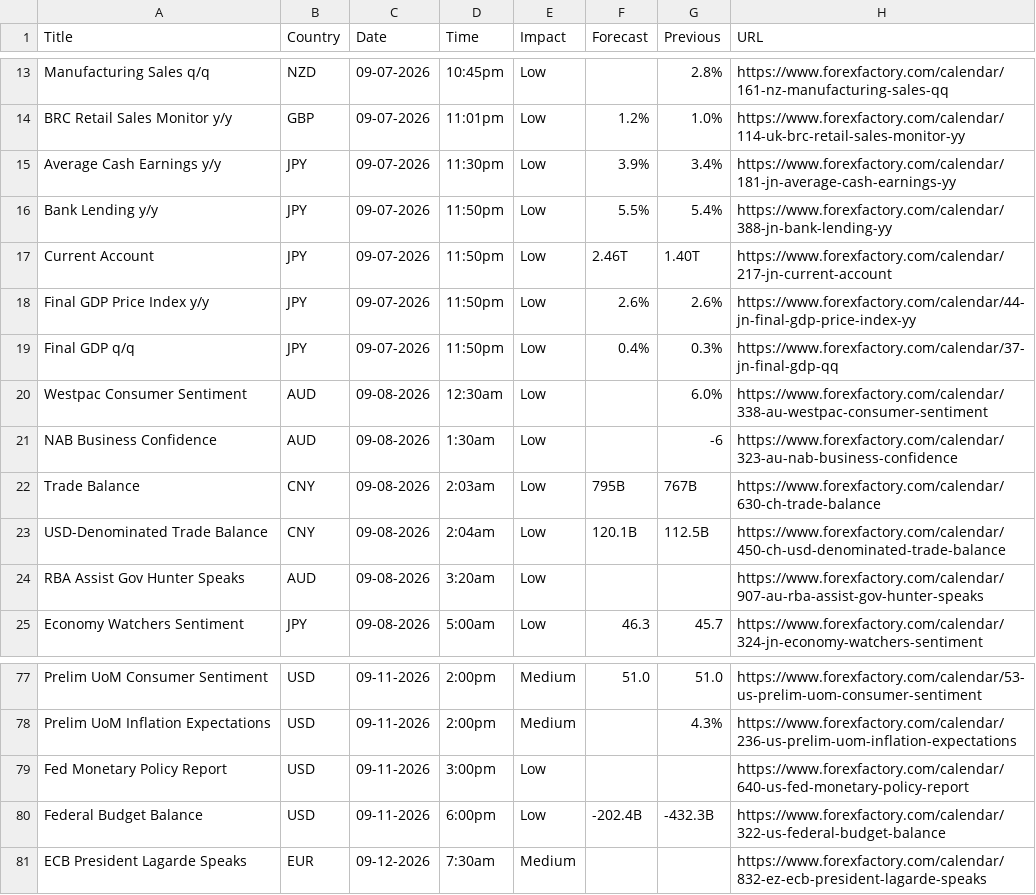
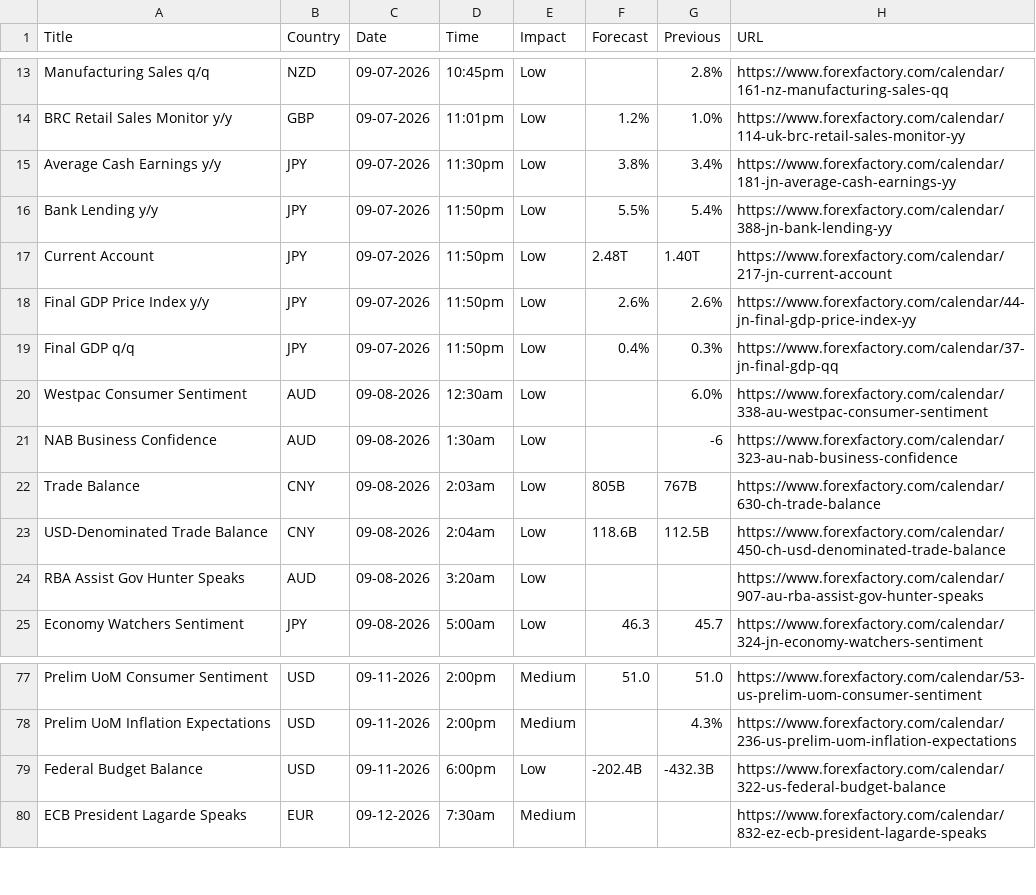
Before and after one commit to CryptoGamerDev/forex-calendar-data, a CSV file: forex_data_raw.csv, drawn as a sheet; only a part is shown, gaps mark what is left out.

```diff
--- a/forex_data_raw.csv
+++ b/forex_data_raw.csv
@@ -14,5 +14,5 @@ Manufacturing Sales q/q,NZD,09-07-2026,10:45pm,Low,,2.8%,https://www.forexfactor
 BRC Retail Sales Monitor y/y,GBP,09-07-2026,11:01pm,Low,1.2%,1.0%,https://www.forexfactory.com/calendar/114-uk-brc-retail-sales-monitor-yy
-Average Cash Earnings y/y,JPY,09-07-2026,11:30pm,Low,3.9%,3.4%,https://www.forexfactory.com/calendar/181-jn-average-cash-earnings-yy
+Average Cash Earnings y/y,JPY,09-07-2026,11:30pm,Low,3.8%,3.4%,https://www.forexfactory.com/calendar/181-jn-average-cash-earnings-yy
 Bank Lending y/y,JPY,09-07-2026,11:50pm,Low,5.5%,5.4%,https://www.forexfactory.com/calendar/388-jn-bank-lending-yy
-Current Account,JPY,09-07-2026,11:50pm,Low,2.46T,1.40T,https://www.forexfactory.com/calendar/217-jn-current-account
+Current Account,JPY,09-07-2026,11:50pm,Low,2.48T,1.40T,https://www.forexfactory.com/calendar/217-jn-current-account
 Final GDP Price Index y/y,JPY,09-07-2026,11:50pm,Low,2.6%,2.6%,https://www.forexfactory.com/calendar/44-jn-final-gdp-price-index-yy
@@ -21,4 +21,4 @@ Westpac Consumer Sentiment,AUD,09-08-2026,12:30am,Low,,6.0%,https://www.forexfac
 NAB Business Confidence,AUD,09-08-2026,1:30am,Low,,-6,https://www.forexfactory.com/calendar/323-au-nab-business-confidence
-Trade Balance,CNY,09-08-2026,2:03am,Low,795B,767B,https://www.forexfactory.com/calendar/630-ch-trade-balance
-USD-Denominated Trade Balance,CNY,09-08-2026,2:04am,Low,120.1B,112.5B,https://www.forexfactory.com/calendar/450-ch-usd-denominated-trade-balance
+Trade Balance,CNY,09-08-2026,2:03am,Low,805B,767B,https://www.forexfactory.com/calendar/630-ch-trade-balance
+USD-Denominated Trade Balance,CNY,09-08-2026,2:04am,Low,118.6B,112.5B,https://www.forexfactory.com/calendar/450-ch-usd-denominated-trade-balance
 RBA Assist Gov Hunter Speaks,AUD,09-08-2026,3:20am,Low,,,https://www.forexfactory.com/calendar/907-au-rba-assist-gov-hunter-speaks
@@ -78,3 +78,2 @@ Prelim UoM Consumer Sentiment,USD,09-11-2026,2:00pm,Medium,51.0,51.0,https://www
 Prelim UoM Inflation Expectations,USD,09-11-2026,2:00pm,Medium,,4.3%,https://www.forexfactory.com/calendar/236-us-prelim-uom-inflation-expectations
-Fed Monetary Policy Report,USD,09-11-2026,3:00pm,Low,,,https://www.forexfactory.com/calendar/640-us-fed-monetary-policy-report
 Federal Budget Balance,USD,09-11-2026,6:00pm,Low,-202.4B,-432.3B,https://www.forexfactory.com/calendar/322-us-federal-budget-balance
```
Also changed, not shown: forex_data_simple.csv.
